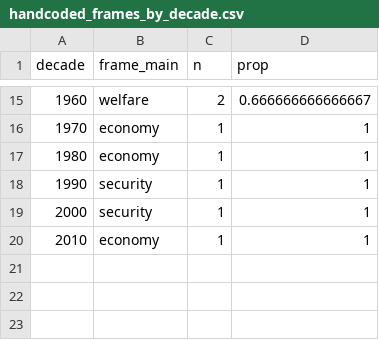
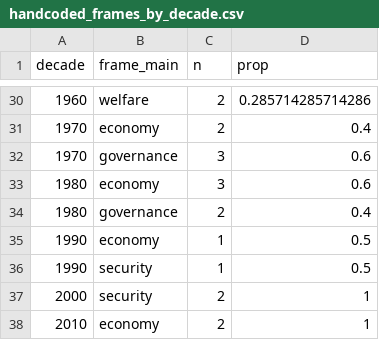
Before and after one commit to HOYALIM/nlp-clustering-us-speech, a CSV file: results/tables/handcoded_frames_by_decade.csv, drawn as a sheet; only a part is shown, gaps mark what is left out; the diff covers the shown part only.

```diff
--- a/results/tables/handcoded_frames_by_decade.csv
+++ b/results/tables/handcoded_frames_by_decade.csv
@@ -15,6 +30,9 @@
-1960,"welfare",2,0.666666666666667
-1970,"economy",1,1
-1980,"economy",1,1
-1990,"security",1,1
-2000,"security",1,1
-2010,"economy",1,1
+1960,"welfare",2,0.285714285714286
+1970,"economy",2,0.4
+1970,"governance",3,0.6
+1980,"economy",3,0.6
+1980,"governance",2,0.4
+1990,"economy",1,0.5
+1990,"security",1,0.5
+2000,"security",2,1
+2010,"economy",2,1
```
Also changed, not shown: 15 added rows and 12 edited cells elsewhere in this file, results/tables/handcoded_frames_by_party.csv, 33 other files.
